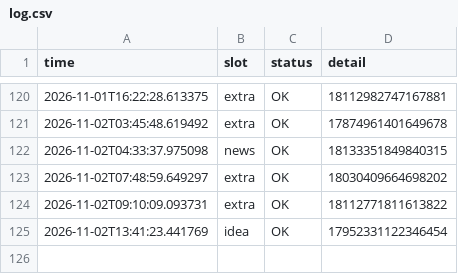
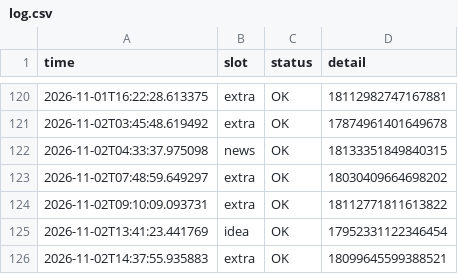
Before and after one commit to mindmeetsmachineM3/insta-automation, a CSV file: log.csv, drawn as a sheet; only a part is shown, gaps mark what is left out.

```diff
--- a/log.csv
+++ b/log.csv
@@ -125 +125,2 @@ time,slot,status,detail
 2026-11-02T13:41:23.441769,idea,OK,17952331122346454
+2026-11-02T14:37:55.935883,extra,OK,18099645599388521
```
Also changed, not shown: 1 other file.
